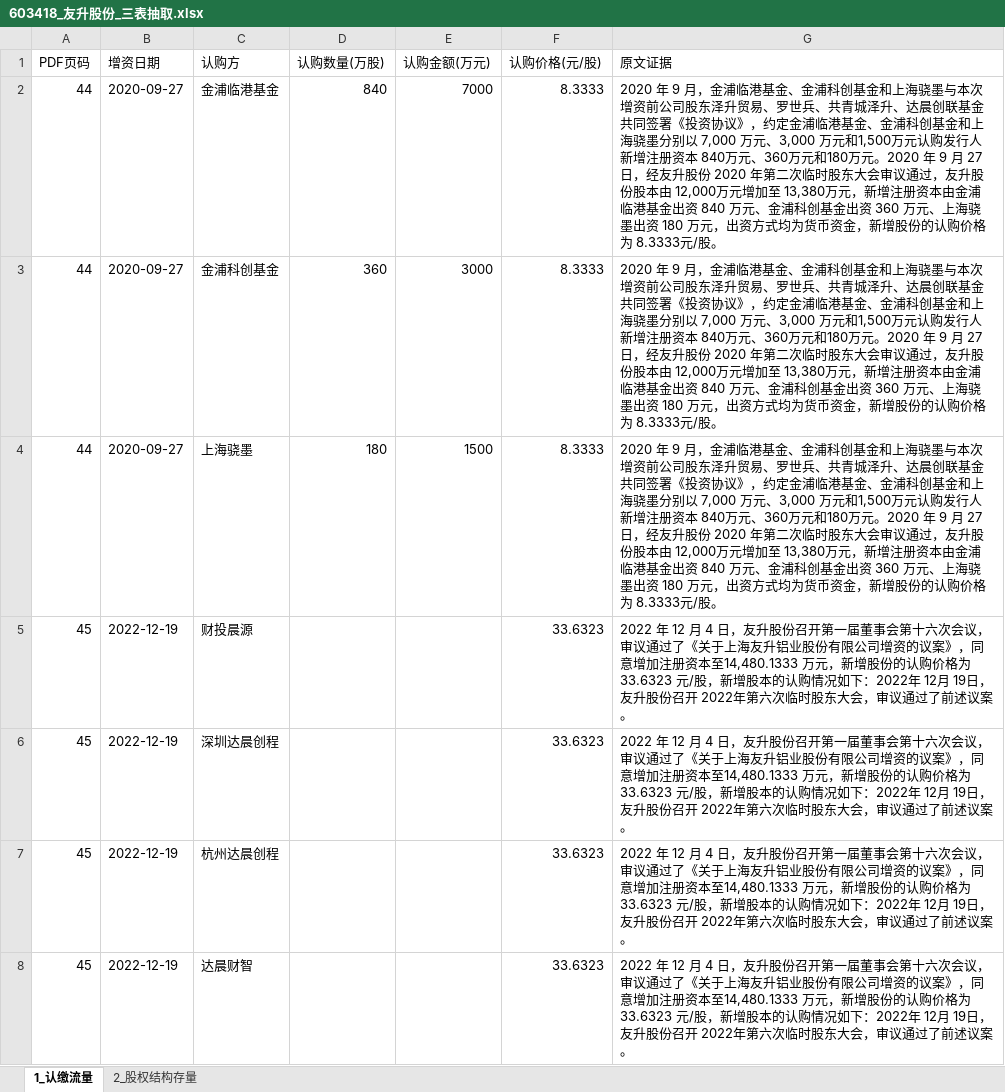
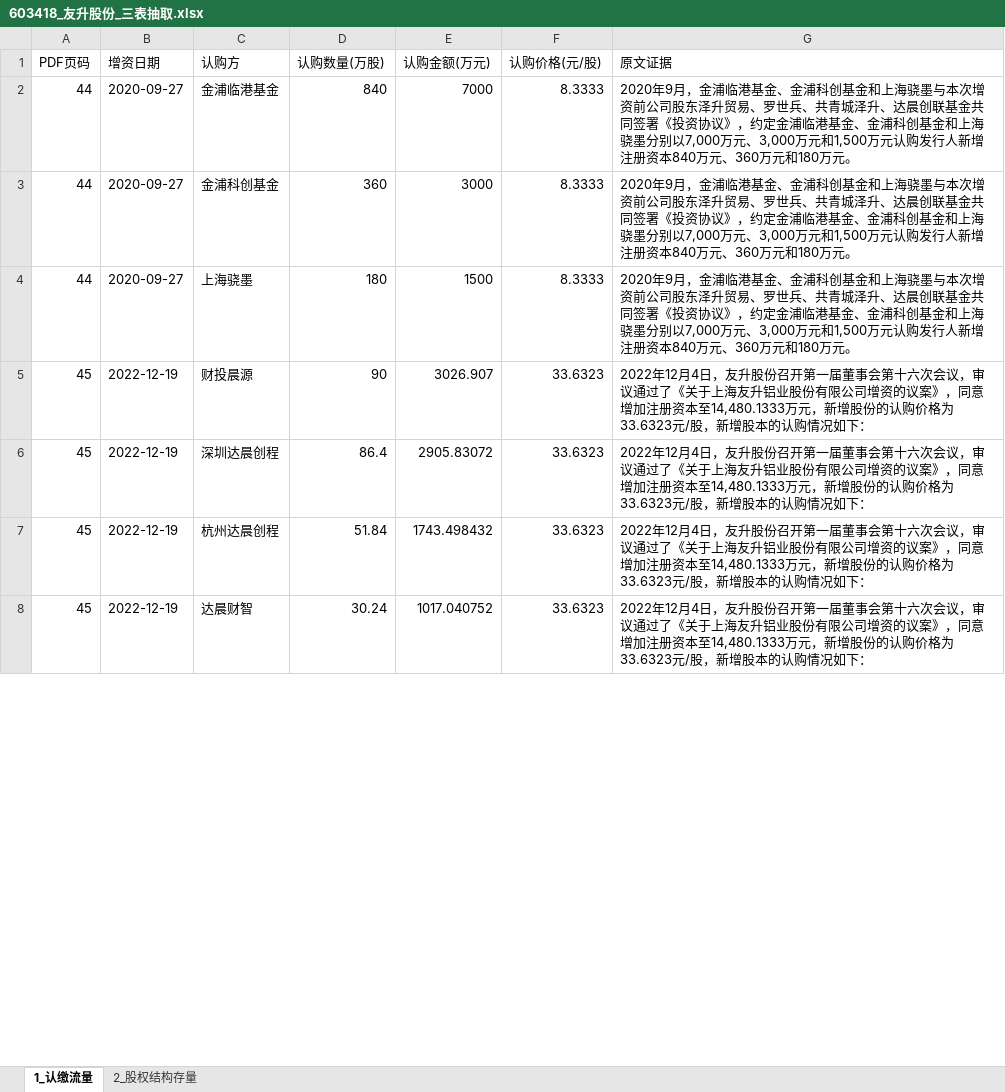
Before and after one commit to flyxx-pro/team-star, an Excel workbook: outputs/week2_excel/603418_友升股份_三表抽取.xlsx, sheet 1_认缴流量, drawn as a sheet; only a part is shown; values as stored, in another font and other column widths than the file's, no borders; the diff covers the shown part only; the diff names each change by its address in the sheet, - before the commit and + after, or states it on an @@ line.

```diff
--- a/outputs/week2_excel/603418_友升股份_三表抽取.xlsx (sheet 1_认缴流量)
+++ b/outputs/week2_excel/603418_友升股份_三表抽取.xlsx (sheet 1_认缴流量)
-G2:G4 (原文证据): 2020 年 9 月，金浦临港基金、金浦科创基金和上海骁墨与本次增资前公司股东泽升贸易、罗世兵、共青城泽升、达晨创联基金共同签署《投资协议》，约定金浦临港基金、金浦科创基金和上海骁墨分别以 7,000 万元、3,000 万元和1,500万元认购发行人新增注册资本 840万元、360万元和180万元。2020 年 9 月 27 日，经友升股份 2020 年第二次临时股东大会审议通过，友升股份股本由 12,000万元增加至 13,380万元，新增注册资本由金浦临港基金出资 840 万元、金浦科创基金出资 360 万元、上海骁墨出资 180 万元，出资方式均为货币资金，新增股份的认购价格为 8.3333元/股。
+G2:G4 (原文证据): 2020年9月，金浦临港基金、金浦科创基金和上海骁墨与本次增资前公司股东泽升贸易、罗世兵、共青城泽升、达晨创联基金共同签署《投资协议》，约定金浦临港基金、金浦科创基金和上海骁墨分别以7,000万元、3,000万元和1,500万元认购发行人新增注册资本840万元、360万元和180万元。
-D5 (认购数量(万股)): (empty)
+D5 (认购数量(万股)): 90
-E5 (认购金额(万元)): (empty)
+E5 (认购金额(万元)): 3026.907
-G5:G8 (原文证据): 2022 年 12 月 4 日，友升股份召开第一届董事会第十六次会议，审议通过了《关于上海友升铝业股份有限公司增资的议案》，同意增加注册资本至14,480.1333 万元，新增股份的认购价格为 33.6323 元/股，新增股本的认购情况如下：2022年 12月 19日，友升股份召开 2022年第六次临时股东大会，审议通过了前述议案。
+G5:G8 (原文证据): 2022年12月4日，友升股份召开第一届董事会第十六次会议，审议通过了《关于上海友升铝业股份有限公司增资的议案》，同意增加注册资本至14,480.1333万元，新增股份的认购价格为33.6323元/股，新增股本的认购情况如下：
-D6 (认购数量(万股)): (empty)
+D6 (认购数量(万股)): 86.4
-E6 (认购金额(万元)): (empty)
+E6 (认购金额(万元)): 2905.83072
-D7 (认购数量(万股)): (empty)
+D7 (认购数量(万股)): 51.84
-E7 (认购金额(万元)): (empty)
+E7 (认购金额(万元)): 1743.498432
-D8 (认购数量(万股)): (empty)
+D8 (认购数量(万股)): 30.24
-E8 (认购金额(万元)): (empty)
+E8 (认购金额(万元)): 1017.040752
```
Also changed, not shown: 18 edited cells elsewhere in this sheet, sheet 2_股权结构存量, outputs/week2_excel/301563_云汉芯城_三表抽取.xlsx, outputs/week2_excel/301581_黄山谷捷_三表抽取.xlsx, 6 other files.
